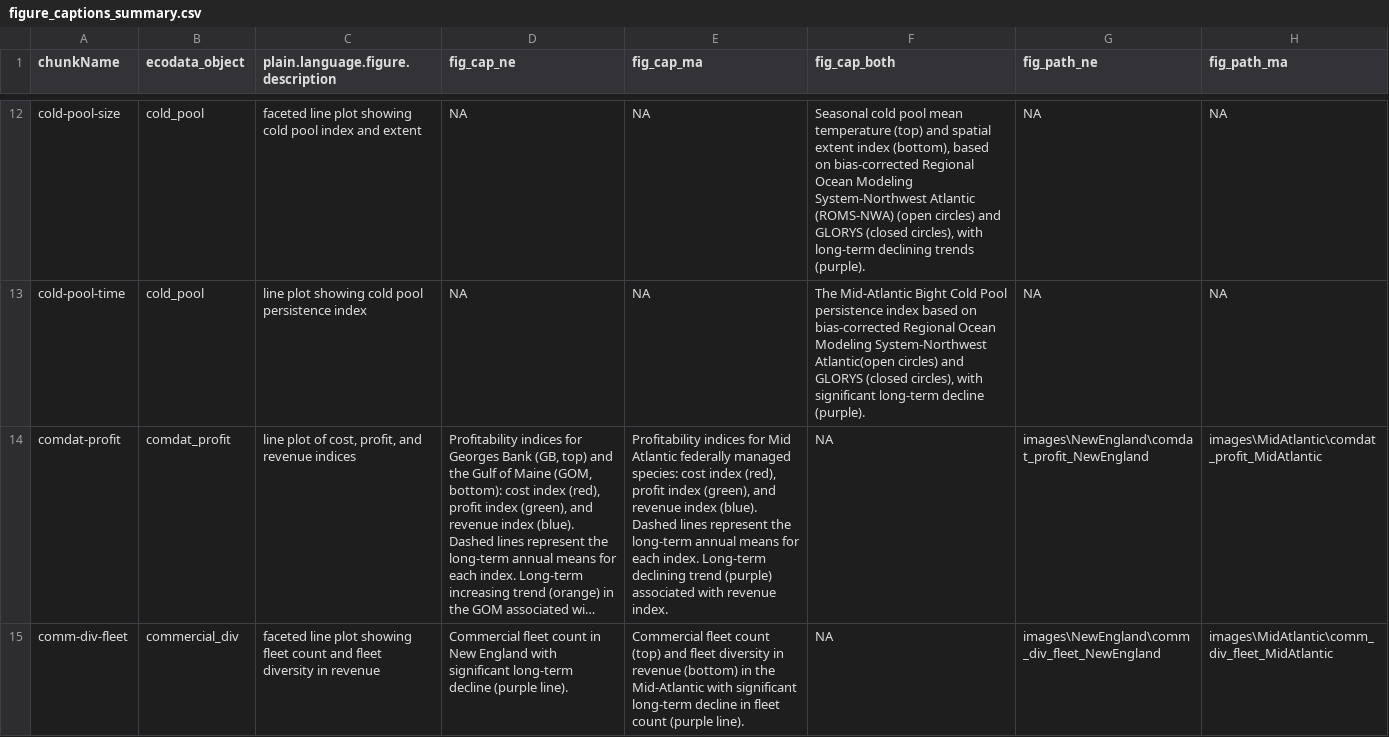
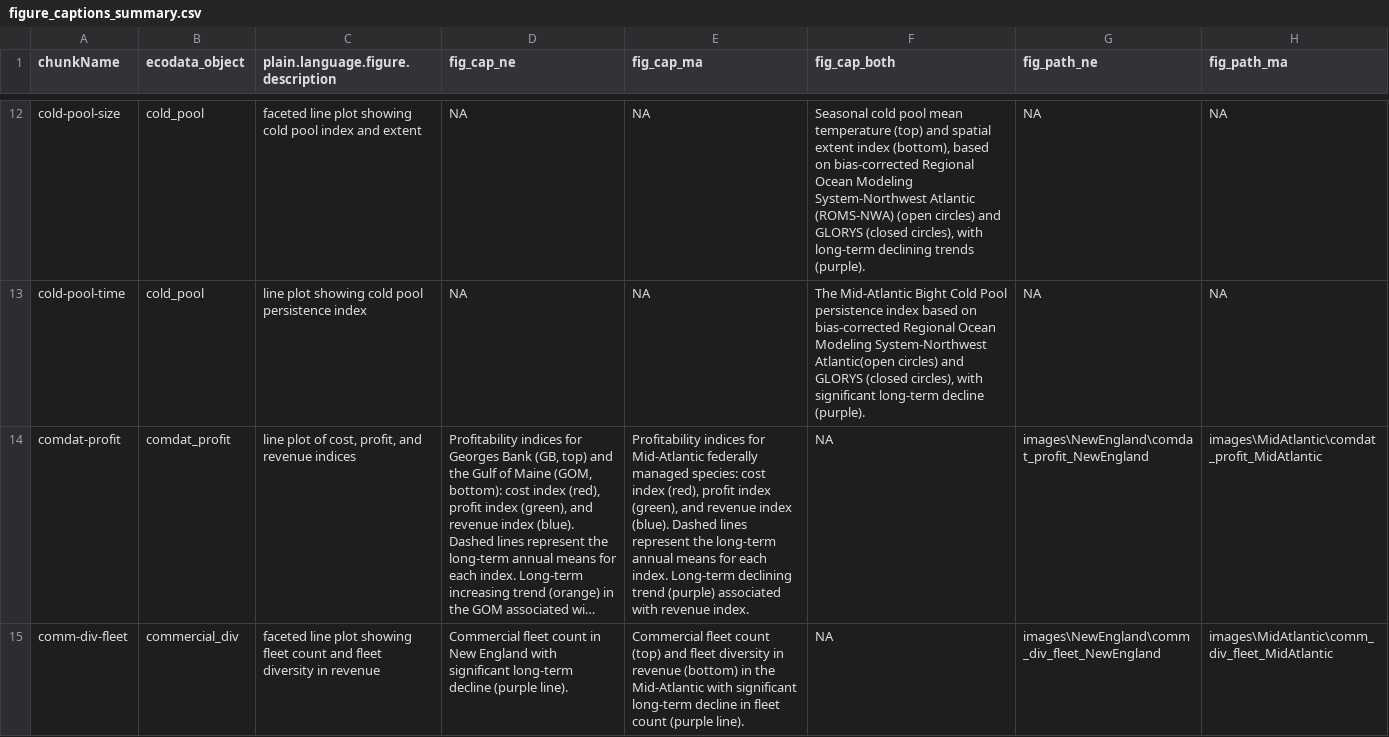
Before and after one commit to NEFSC/READ-EDAB-SOE_reports, a CSV file: utils/figure_captions_summary.csv, drawn as a sheet; only a part is shown, gaps mark what is left out; long unchanged cells end in …; the diff covers the shown part only; the diff names each change by its address in the sheet, - before the commit and + after, or states it on an @@ line.

```diff
--- a/utils/figure_captions_summary.csv
+++ b/utils/figure_captions_summary.csv
-E14 (fig_cap_ma): …indices for Mid Atlantic federally managed…
+E14 (fig_cap_ma): …indices for Mid-Atlantic federally managed…
```
Also changed, not shown: 11 edited cells elsewhere in this file, 40 other files.
